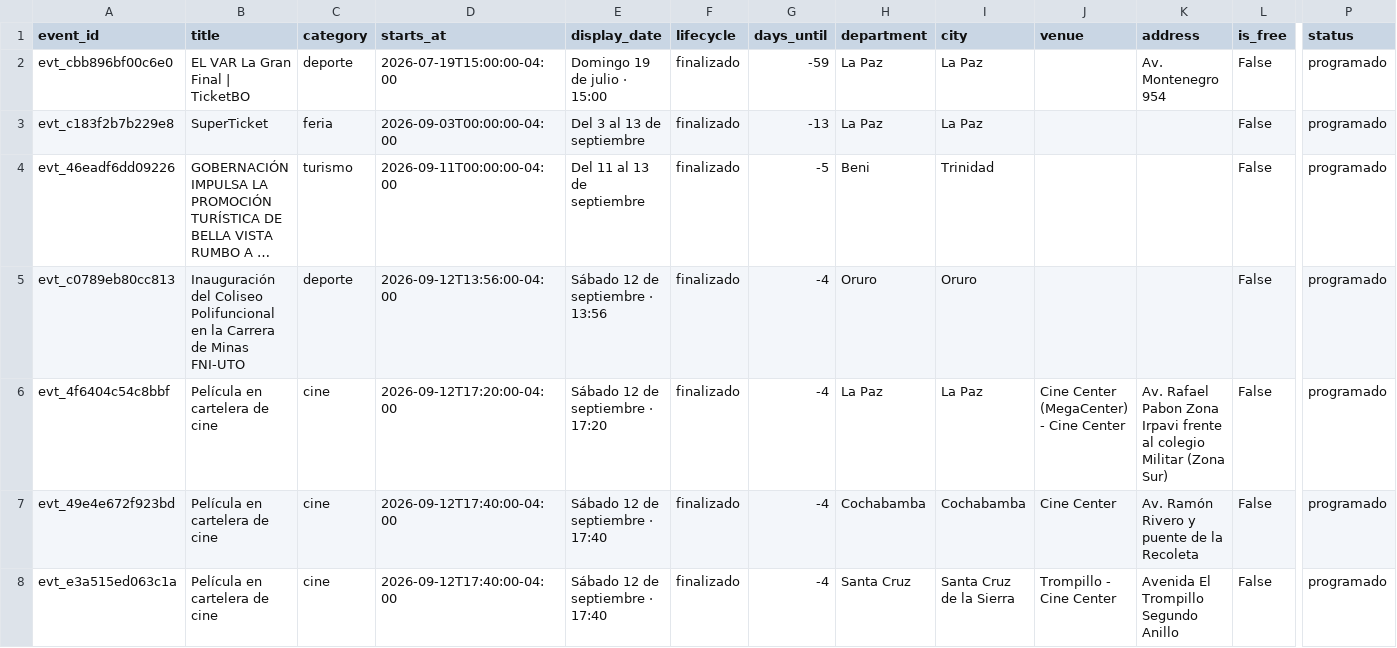
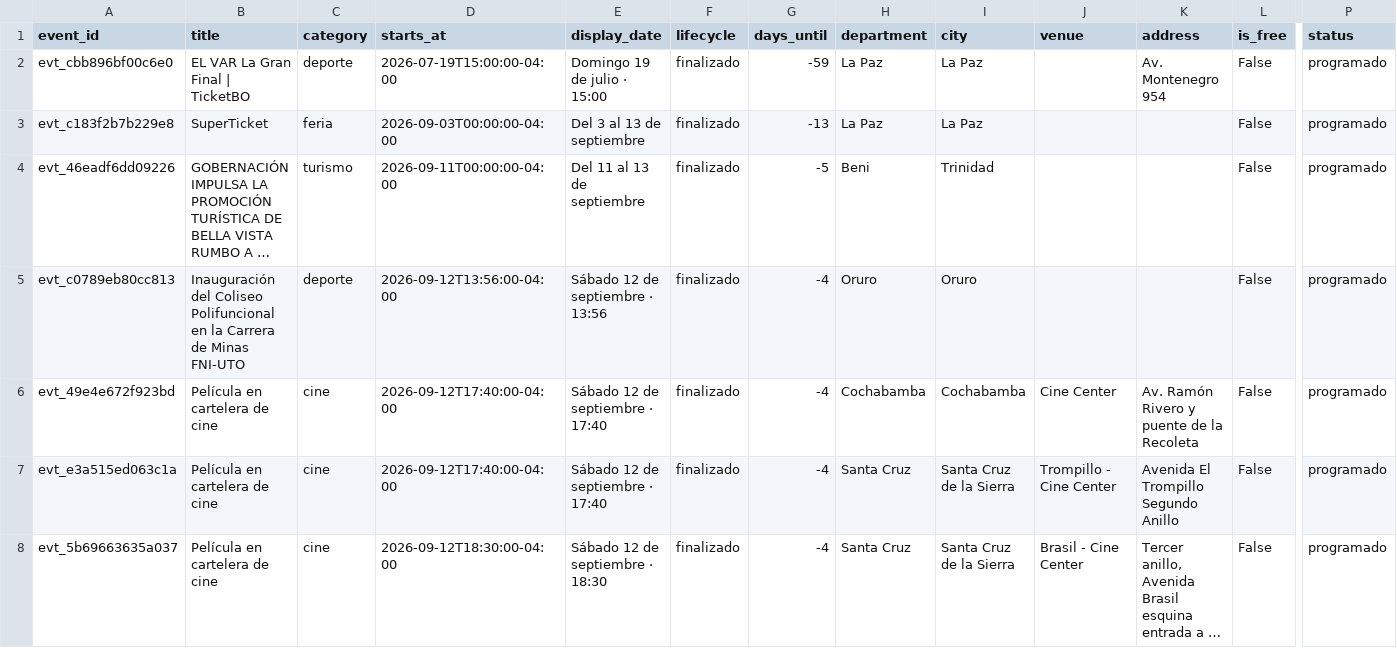
Before and after one commit to GustavoMix/cron-eventos-bolivia, a CSV file: data/eventos_bolivia.csv, drawn as a sheet; only a part is shown, gaps mark what is left out; the shorter side is filled out with more unchanged rows; long unchanged cells end in …; removed rows and columns are numbered as before the commit, all else as after; rows hold the shown columns only; the diff covers the shown part only; the diff names each change by its address in the sheet, - before the commit and + after, or states it on an @@ line.

```diff
--- a/data/eventos_bolivia.csv
+++ b/data/eventos_bolivia.csv
-row 6: evt_4f6404c54c8bbf | Película en cartelera de cine | cine | 2026-09-12T17:20:00-04:00 | Sábado 12 de septiembre · 17:20 | finalizado | -4 | La Paz | La Paz | Cine Center (MegaCenter) - Cine Center | Av. Rafael Pabon Zona Irpavi frente al colegio Militar (Zona Sur) | False | programado
```
Also changed, not shown: 1 added row and 7 edited cells elsewhere in this file, 5 other files.
